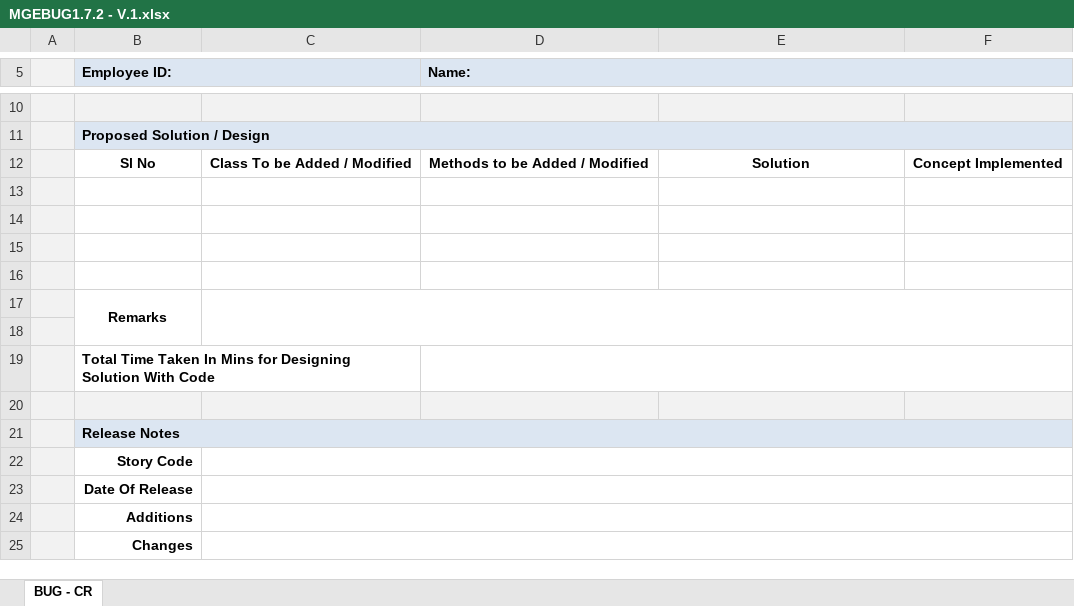
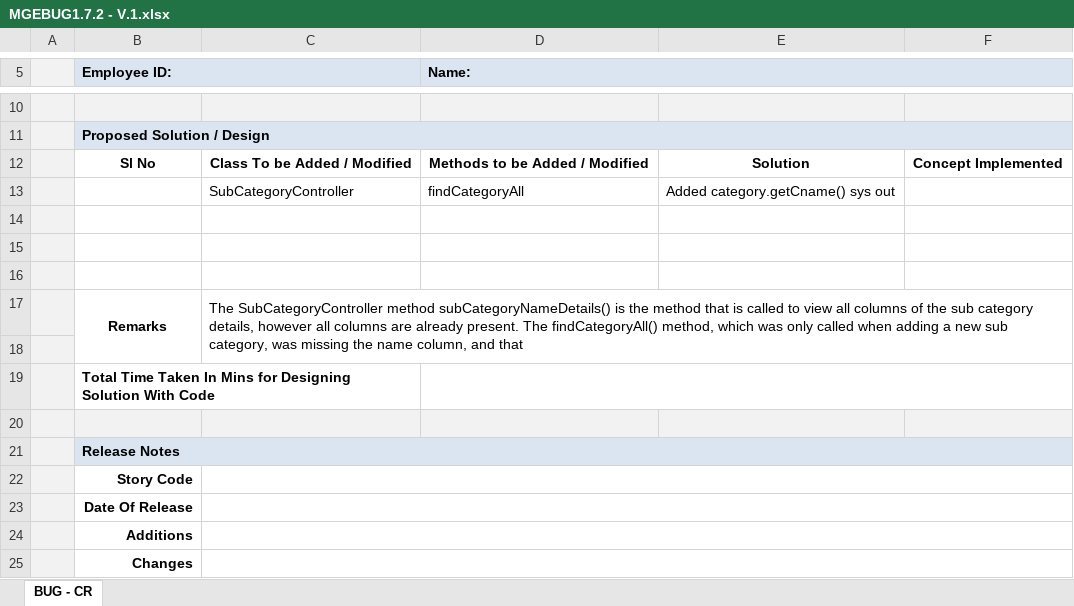
Before and after one commit to cldaly/OnlineRetailProjectMaintenance, an Excel workbook: Online Retail Project Modules/Module 2/MGEBUG1.7/MGEBUG1.7.2 - V.1.xlsx, sheet BUG - CR, drawn as a sheet; only a part is shown, gaps mark what is left out; values as stored, in another font and other column widths than the file's, no borders; charts and pictures not drawn; removed rows and columns are numbered as before the commit, all else as after; the diff names each change by its address in the sheet, - before the commit and + after, or states it on an @@ line.

```diff
--- a/Online Retail Project Modules/Module 2/MGEBUG1.7/MGEBUG1.7.2 - V.1.xlsx (sheet BUG - CR)
+++ b/Online Retail Project Modules/Module 2/MGEBUG1.7/MGEBUG1.7.2 - V.1.xlsx (sheet BUG - CR)
+row 13:  |  | SubCategoryController | findCategoryAll | Added category.getCname() sys out
-row 17: (empty)
+row 17:  | Remarks | The SubCategoryController method subCategoryNameDetails() is the method that is called to view all columns of the sub category details, however all columns are already present. The findCategoryAll() method, which was only called when adding a new sub category, was missing the name column, and that
+B17:B18 merged
+C17:F18 merged
-row 17:  | Remarks
```
Also changed, not shown: charts or pictures, Online Retail Project Modules/Module 2/MGEBUG1.8/MGEBUG1.8.2 - V.1.xlsx, Online Retail Project Modules/Module 2/MGECR1.4/MGECR1.4.2.xlsx, 42 other files.
